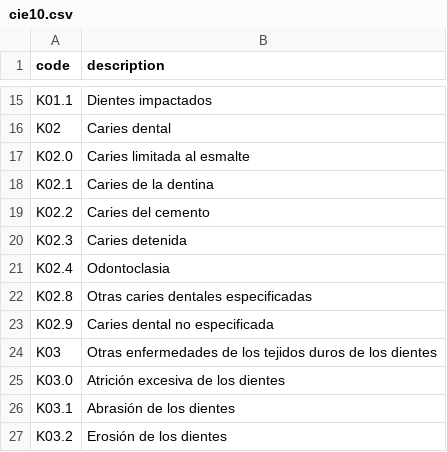
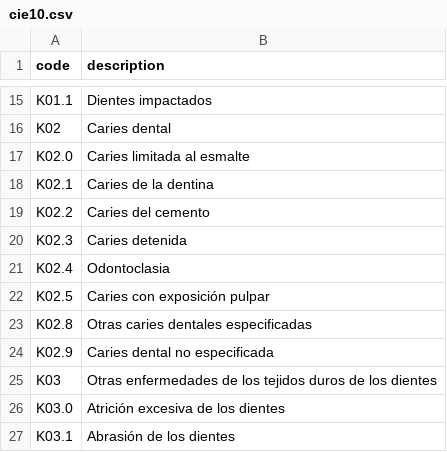
Before and after one commit to darvin2c/odentIA, a CSV file: packages/db/seeds/cie10.csv, drawn as a sheet; only a part is shown, gaps mark what is left out; the shorter side is filled out with more unchanged rows.

```diff
--- a/packages/db/seeds/cie10.csv
+++ b/packages/db/seeds/cie10.csv
@@ -21,2 +21,3 @@ K02.3,Caries detenida
 K02.4,Odontoclasia
+K02.5,Caries con exposición pulpar
 K02.8,Otras caries dentales especificadas
```
Also changed, not shown: packages/db/seeds/biblioteca_piezas.csv, 18 other files.
